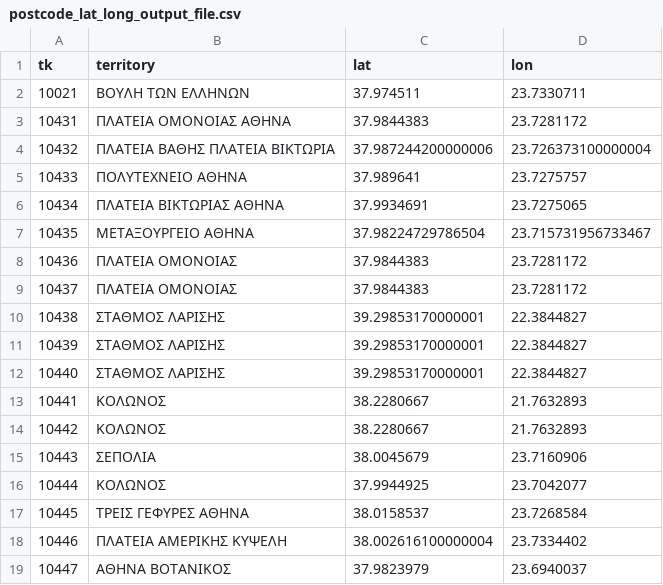
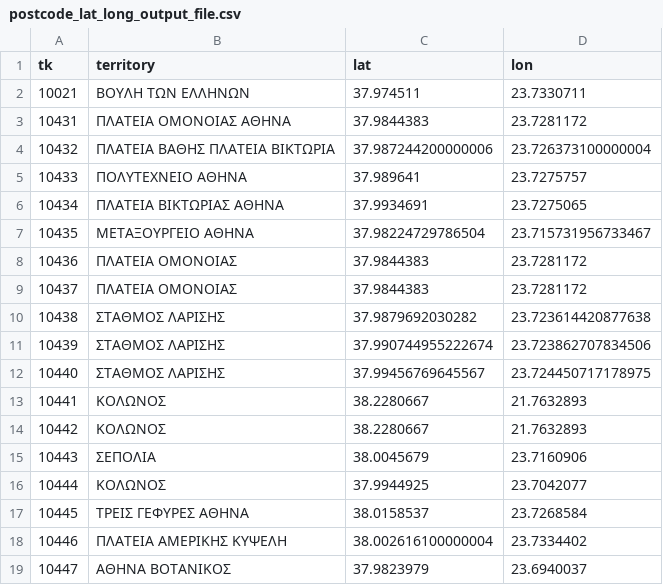
Before and after one commit to MentatInnovations/grpostcodes, a CSV file: data/postcode_lat_long_output_file.csv, drawn as a sheet; only a part is shown.

Commit message:
Lines 10 - 12: Were pointing to Farsala
Lines 10 - 12: Were pointing to Farsala

```diff
--- a/data/postcode_lat_long_output_file.csv
+++ b/data/postcode_lat_long_output_file.csv
@@ -9,5 +9,5 @@
 "10437","ΠΛΑΤΕΙΑ ΟΜΟΝΟΙΑΣ","37.9844383","23.7281172"
-"10438","ΣΤΑΘΜΟΣ ΛΑΡΙΣΗΣ","39.29853170000001","22.3844827"
-"10439","ΣΤΑΘΜΟΣ ΛΑΡΙΣΗΣ","39.29853170000001","22.3844827"
-"10440","ΣΤΑΘΜΟΣ ΛΑΡΙΣΗΣ","39.29853170000001","22.3844827"
+"10438","ΣΤΑΘΜΟΣ ΛΑΡΙΣΗΣ","37.9879692030282","23.723614420877638"
+"10439","ΣΤΑΘΜΟΣ ΛΑΡΙΣΗΣ","37.990744955222674","23.723862707834506"
+"10440","ΣΤΑΘΜΟΣ ΛΑΡΙΣΗΣ","37.99456769645567","23.724450717178975"
 "10441","ΚΟΛΩΝΟΣ","38.2280667","21.7632893"
```
